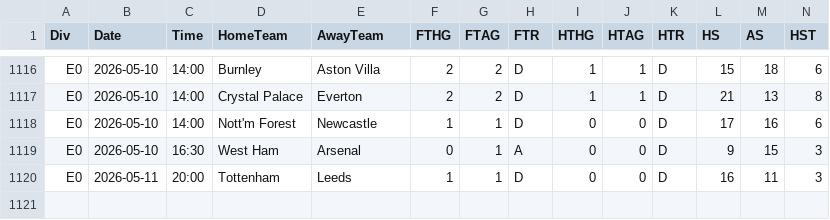
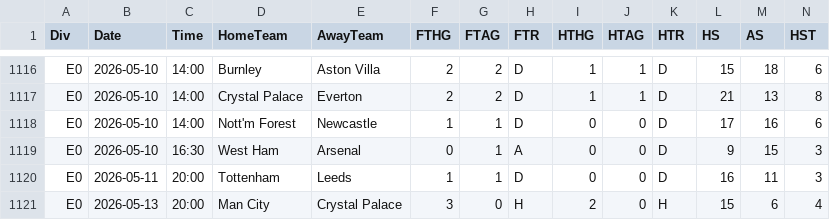
Before and after one commit to Daifyyy/Poisson, a CSV file: data/E0_combined_full_updated.csv, drawn as a sheet; only a part is shown, gaps mark what is left out; rows hold the shown columns only; the diff names each change by its address in the sheet, - before the commit and + after, or states it on an @@ line.

```diff
--- a/data/E0_combined_full_updated.csv
+++ b/data/E0_combined_full_updated.csv
+row 1121: E0 | 2026-05-13 | 20:00 | Man City | Crystal Palace | 3 | 0 | H | 2 | 0 | H | 15 | 6 | 4
```
Also changed, not shown: data/F1_combined_full_updated.csv, data/SP1_combined_full_updated.csv.
